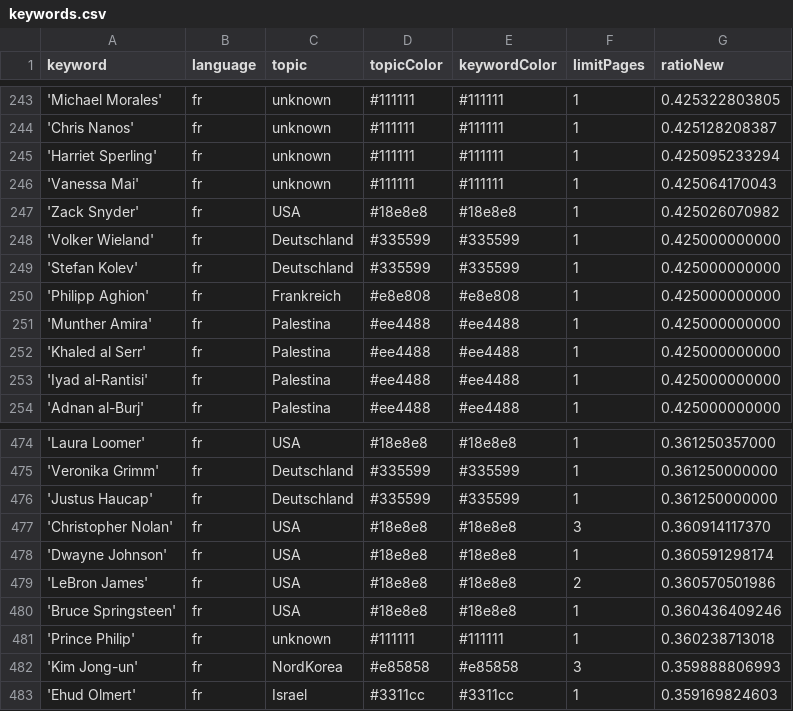
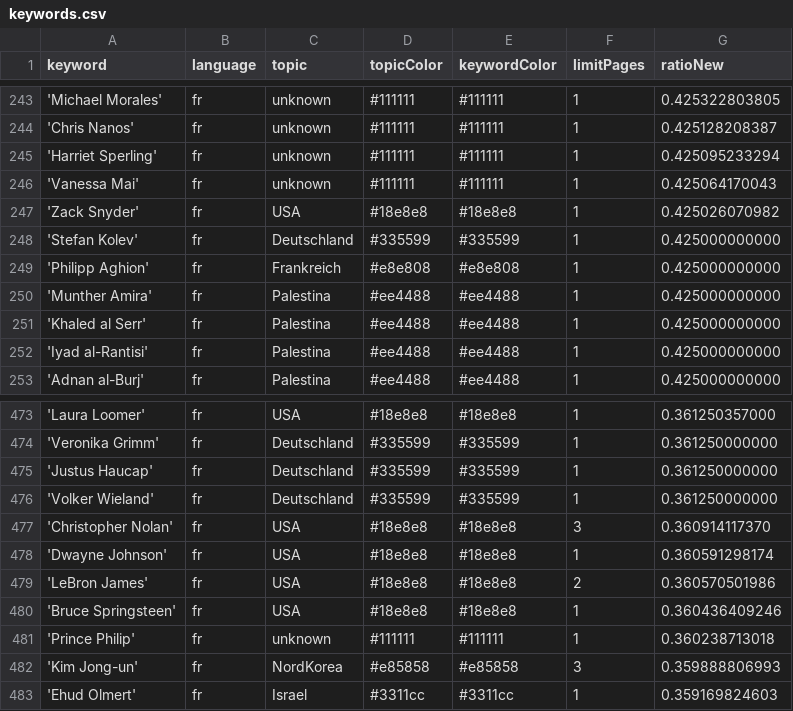
Before and after one commit to JoPhi24-news/gensChuchoter, a CSV file: keywords.csv, drawn as a sheet; only a part is shown, gaps mark what is left out.

Commit message:
Commit from GitHub Actions (harvest:0.0)

```diff
--- a/keywords.csv
+++ b/keywords.csv
@@ -247,3 +247,2 @@ keyword,language,topic,topicColor,keywordColor,limitPages,ratioNew
 'Zack Snyder',fr,USA,#18e8e8,#18e8e8,1,0.425026070982
-'Volker Wieland',fr,Deutschland,#335599,#335599,1,0.425000000000
 'Stefan Kolev',fr,Deutschland,#335599,#335599,1,0.425000000000
@@ -476,2 +475,3 @@ keyword,language,topic,topicColor,keywordColor,limitPages,ratioNew
 'Justus Haucap',fr,Deutschland,#335599,#335599,1,0.361250000000
+'Volker Wieland',fr,Deutschland,#335599,#335599,1,0.361250000000
 'Christopher Nolan',fr,USA,#18e8e8,#18e8e8,3,0.360914117370
```
